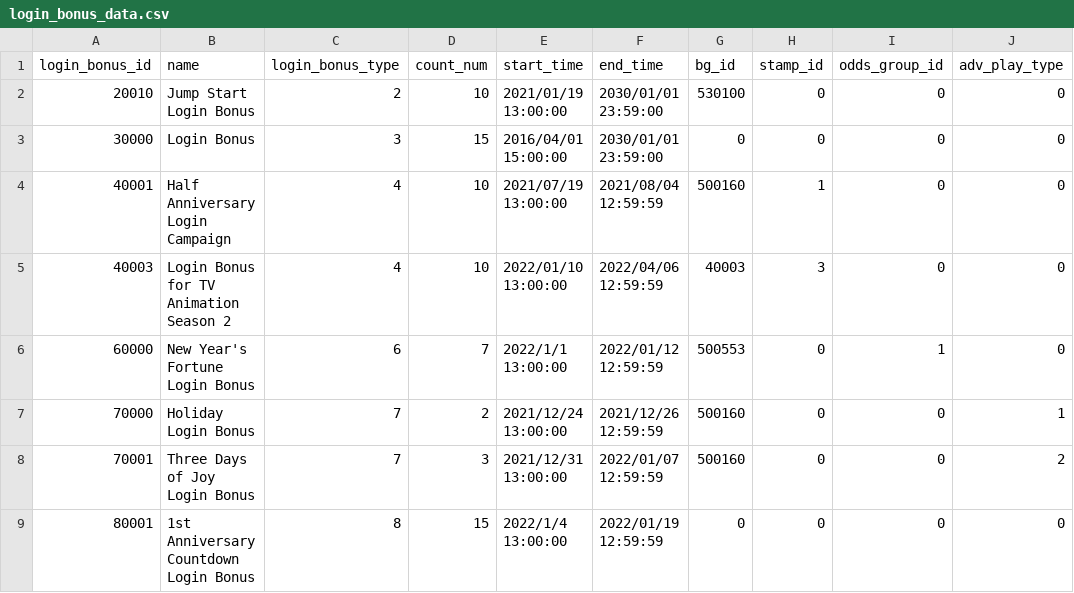
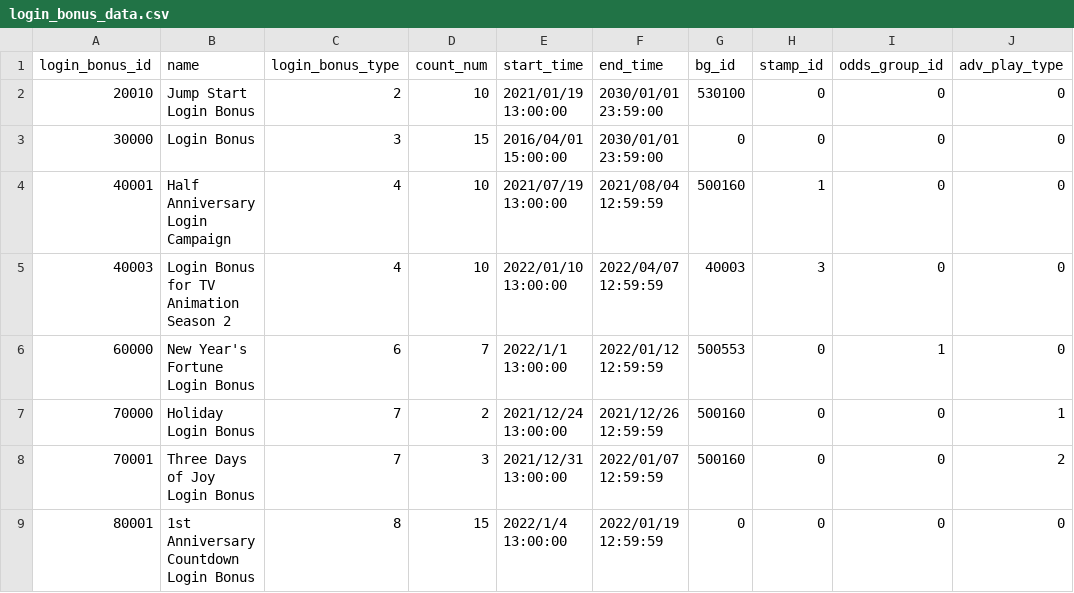
Before and after one commit to FabulousCupcake/en_redive_master_db_diff, a CSV file: login_bonus_data.csv, drawn as a sheet; only a part is shown; the diff names each change by its address in the sheet, - before the commit and + after, or states it on an @@ line.

```diff
--- a/login_bonus_data.csv
+++ b/login_bonus_data.csv
-F5 (end_time): 2022/04/06 12:59:59
+F5 (end_time): 2022/04/07 12:59:59
```
Also changed, not shown: 1 other file.
